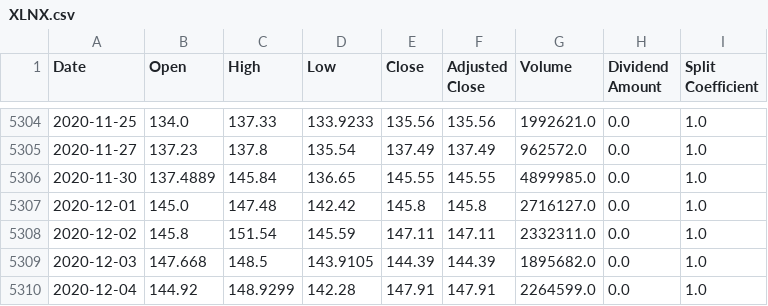
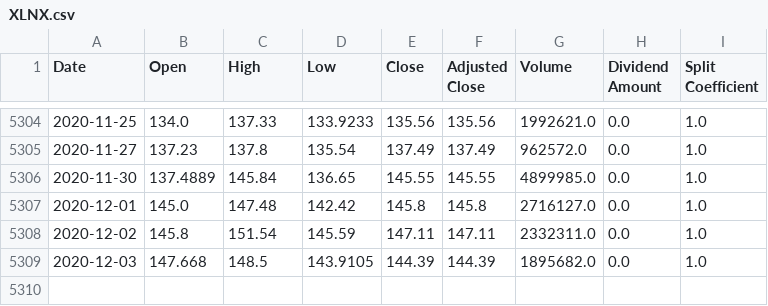
Before and after one commit to reidarwood/trader-joes, a CSV file: data/stocks/XLNX.csv, drawn as a sheet; only a part is shown, gaps mark what is left out; the diff names each change by its address in the sheet, - before the commit and + after, or states it on an @@ line.

Commit message:
Batched data

```diff
--- a/data/stocks/XLNX.csv
+++ b/data/stocks/XLNX.csv
-row 5310: 2020-12-04 | 144.92 | 148.9299 | 142.28 | 147.91 | 147.91 | 2264599.0 | 0.0 | 1.0
```
Also changed, not shown: data/stocks/WHR.csv, data/stocks/WLTW.csv, 25 other files.
